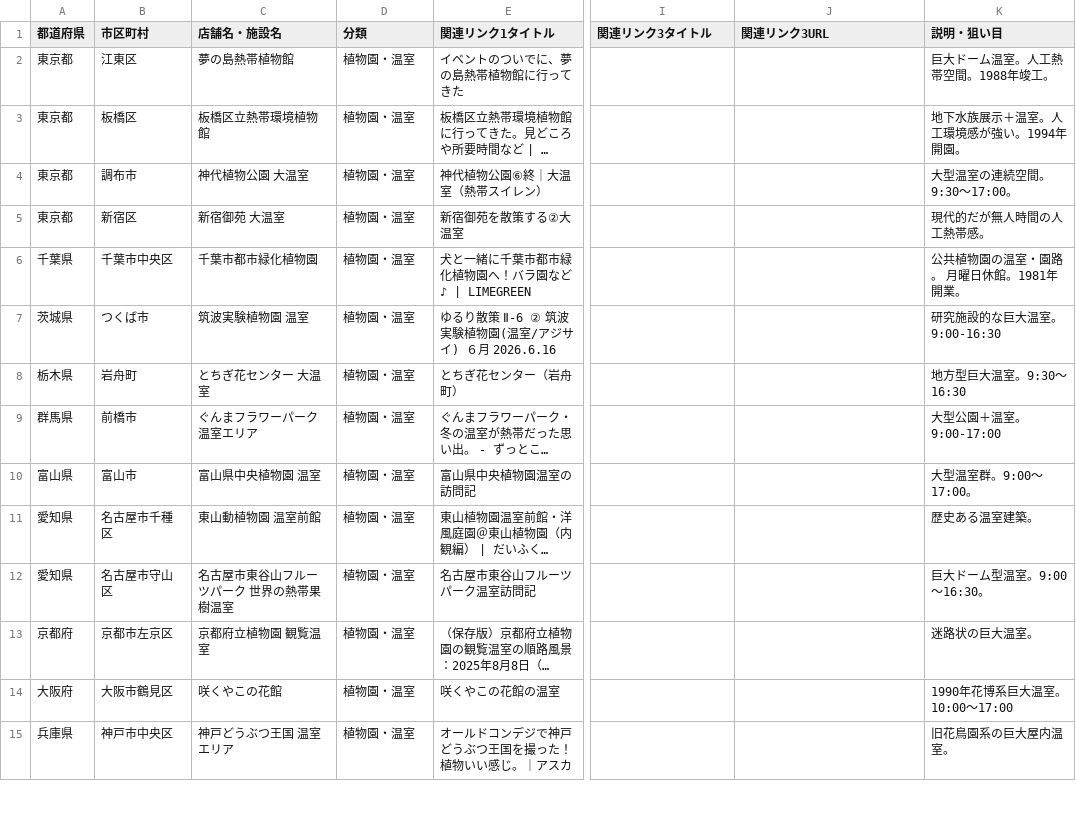
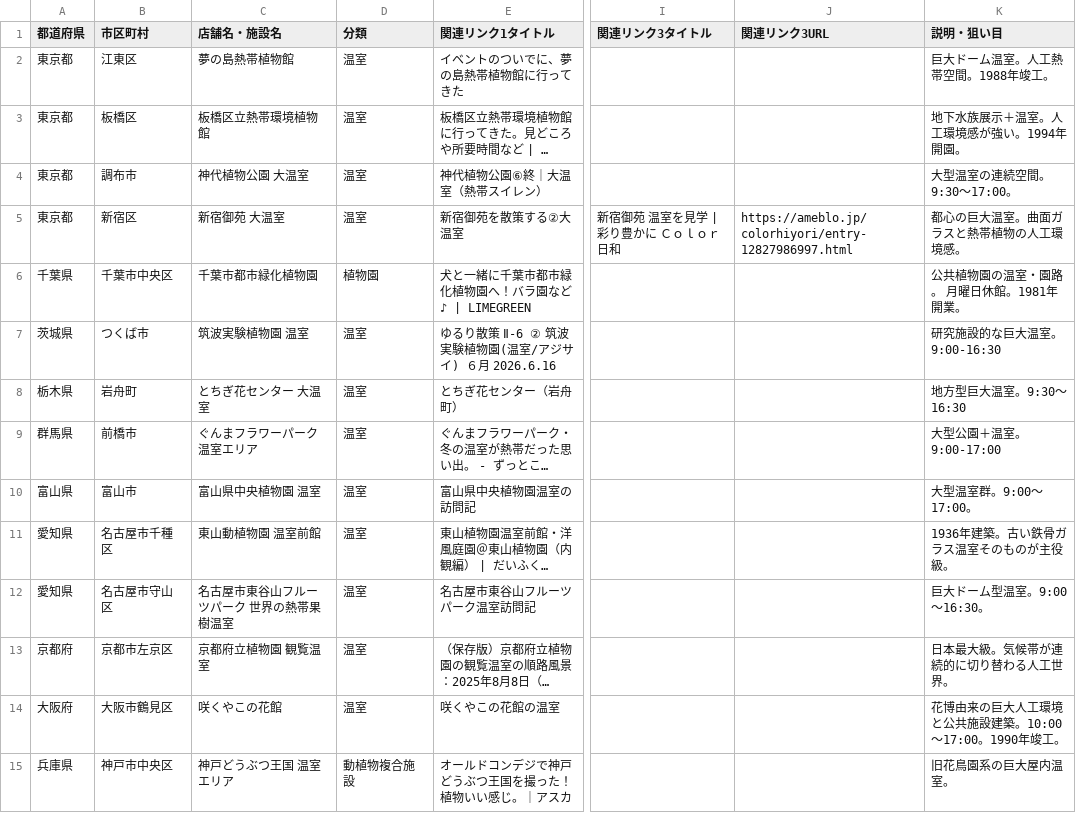
Before and after one commit to ordinary-apartment/ordinary-apartment.github.io, a CSV file: data/植物園.csv, drawn as a sheet; only a part is shown, gaps mark what is left out; long unchanged cells end in …; the diff covers the shown part only; the diff names each change by its address in the sheet, - before the commit and + after, or states it on an @@ line.

```diff
--- a/data/植物園.csv
+++ b/data/植物園.csv
-D2:D5 (分類): 植物園・温室
+D2:D5 (分類): 温室
-I5 (関連リンク3タイトル): (empty)
+I5 (関連リンク3タイトル): 新宿御苑 温室を見学 | 彩り豊かに Ｃｏｌｏｒ日和
-J5 (関連リンク3URL): (empty)
+J5 (関連リンク3URL): https://ameblo.jp/colorhiyori/entry-12827986997.html
-K5 (説明・狙い目): 現代的だが無人時間の人工熱帯感。
+K5 (説明・狙い目): 都心の巨大温室。曲面ガラスと熱帯植物の人工環境感。
-D6 (分類): 植物園・温室
+D6 (分類): 植物園
-D7:D14 (分類): 植物園・温室
+D7:D14 (分類): 温室
-K11 (説明・狙い目): 歴史ある温室建築。
+K11 (説明・狙い目): 1936年建築。古い鉄骨ガラス温室そのものが主役級。
-K13 (説明・狙い目): 迷路状の巨大温室。
+K13 (説明・狙い目): 日本最大級。気候帯が連続的に切り替わる人工世界。
-K14 (説明・狙い目): 1990年花博系巨大温室。10:00～17:00
+K14 (説明・狙い目): 花博由来の巨大人工環境と公共施設建築。10:00～17:00。1990年竣工。
-D15 (分類): 植物園・温室
+D15 (分類): 動植物複合施設
```
Also changed, not shown: 6 removed rows and 49 edited cells elsewhere in this file, 5 other files.
